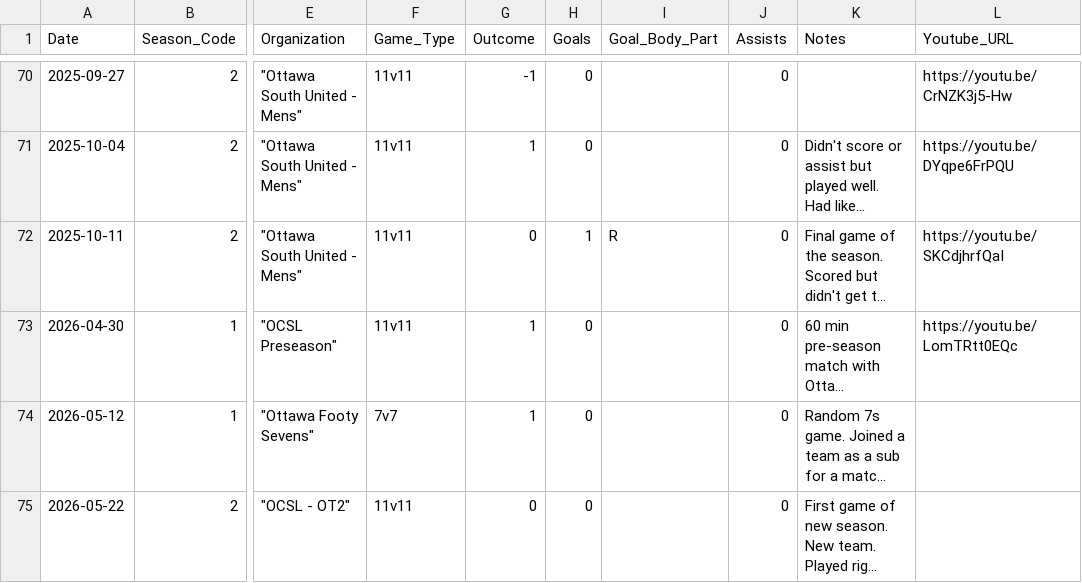
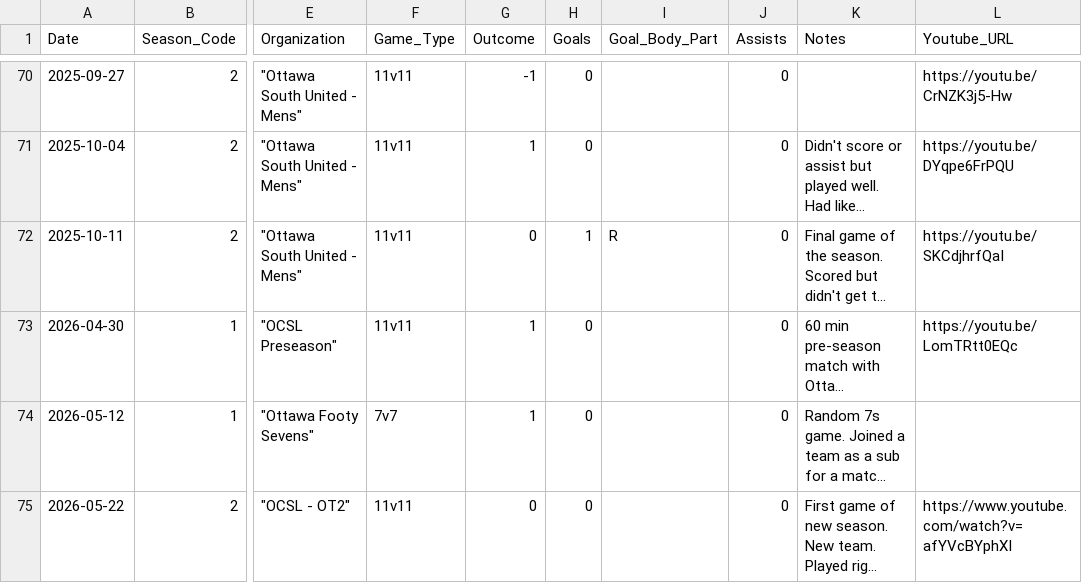
Before and after one commit to s-g-mo/mindovermatterfc, a CSV file: app/data/game_stats.csv, drawn as a sheet; only a part is shown, gaps mark what is left out; long unchanged cells end in …; the diff names each change by its address in the sheet, - before the commit and + after, or states it on an @@ line.

Commit message:
add YouTube link to match vid

```diff
--- a/app/data/game_stats.csv
+++ b/app/data/game_stats.csv
-L75 (Youtube_URL): (empty)
+L75 (Youtube_URL): https://www.youtube.com/watch?v=afYVcBYphXI
```
